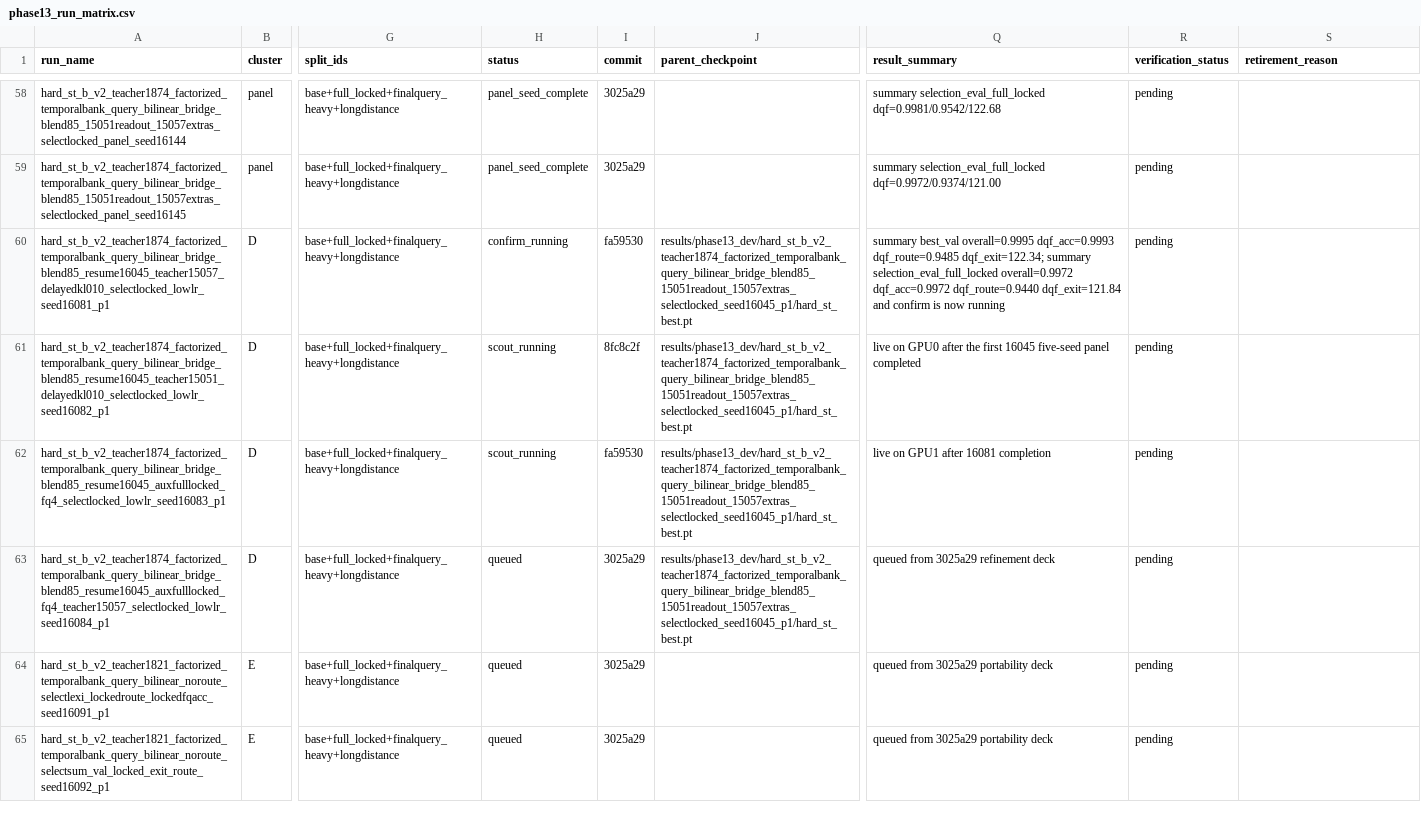
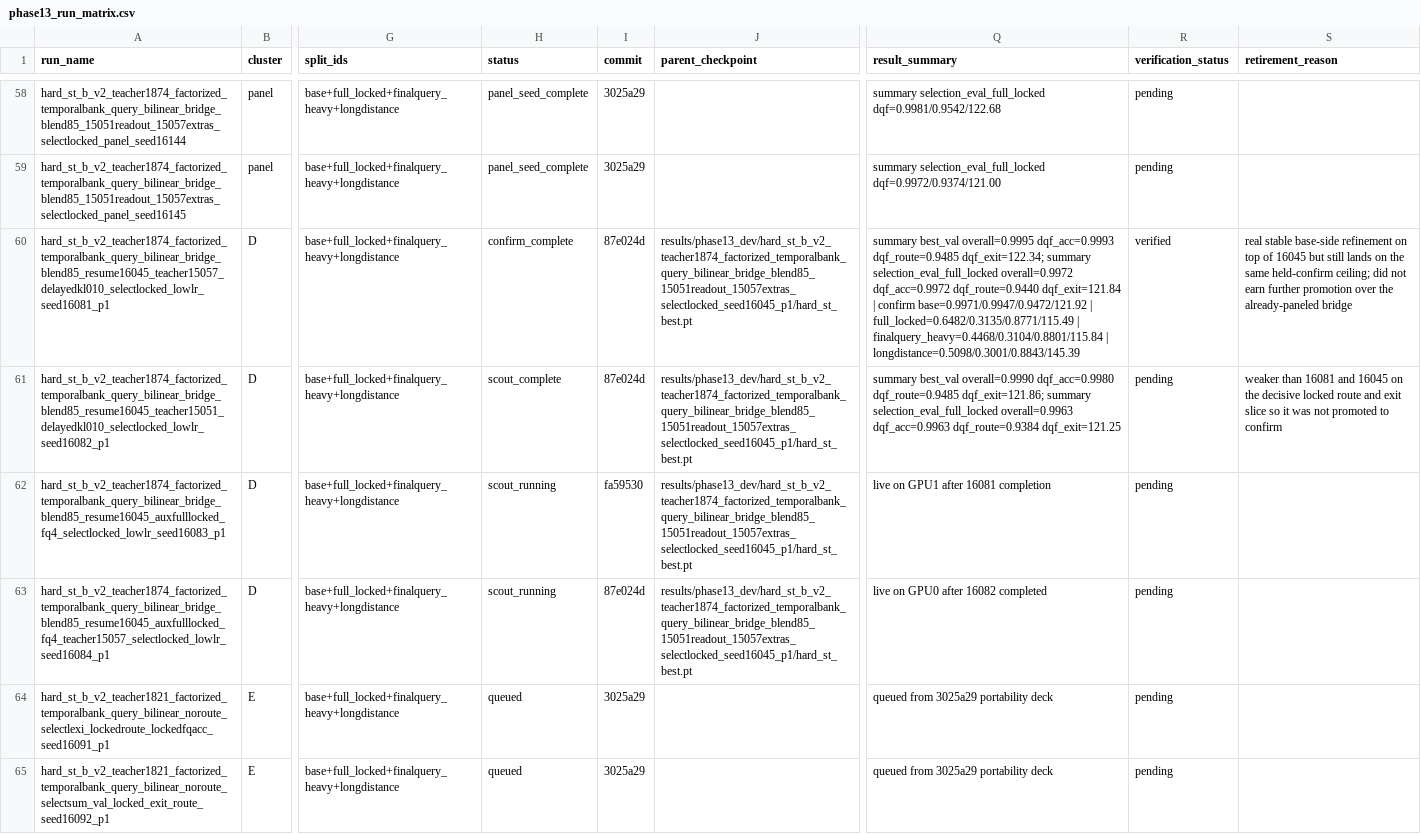
Before and after one commit to catid/gnn2, a CSV file: docs/phase13_run_matrix.csv, drawn as a sheet; only a part is shown, gaps mark what is left out; the diff names each change by its address in the sheet, - before the commit and + after, or states it on an @@ line.

Commit message:
Record phase13 refinement confirmations

```diff
--- a/docs/phase13_run_matrix.csv
+++ b/docs/phase13_run_matrix.csv
-H60 (status): confirm_running
+H60 (status): confirm_complete
-I60 (commit): fa59530
+I60 (commit): 87e024d
-Q60 (result_summary): …dqf_route=0.9440 dqf_exit=121.84 and confirm is now running
+Q60 (result_summary): …dqf_route=0.9440 dqf_exit=121.84 | confirm base=0.9971/0.9947/0.9472/121.92 | full_locked=0.6482/0.3135/0.8771/115.49 | finalquery_heavy=0.4468/0.3104/0.8801/115.84 | longdistance=0.5098/0.3001/0.8843/145.39
-R60 (verification_status): pending
+R60 (verification_status): verified
-S60 (retirement_reason): (empty)
+S60 (retirement_reason): real stable base-side refinement on top of 16045 but still lands on the same held-confirm ceiling; did not earn further promotion over the already-paneled bridge
-H61 (status): scout_running
+H61 (status): scout_complete
-I61 (commit): 8fc8c2f
+I61 (commit): 87e024d
-Q61 (result_summary): live on GPU0 after the first 16045 five-seed panel completed
+Q61 (result_summary): summary best_val overall=0.9990 dqf_acc=0.9980 dqf_route=0.9485 dqf_exit=121.86; summary selection_eval_full_locked overall=0.9963 dqf_acc=0.9963 dqf_route=0.9384 dqf_exit=121.25
-S61 (retirement_reason): (empty)
+S61 (retirement_reason): weaker than 16081 and 16045 on the decisive locked route and exit slice so it was not promoted to confirm
-H63 (status): queued
+H63 (status): scout_running
-I63 (commit): 3025a29
+I63 (commit): 87e024d
-Q63 (result_summary): queued from 3025a29 refinement deck
+Q63 (result_summary): live on GPU0 after 16082 completed
```
Also changed, not shown: 1 other file.
